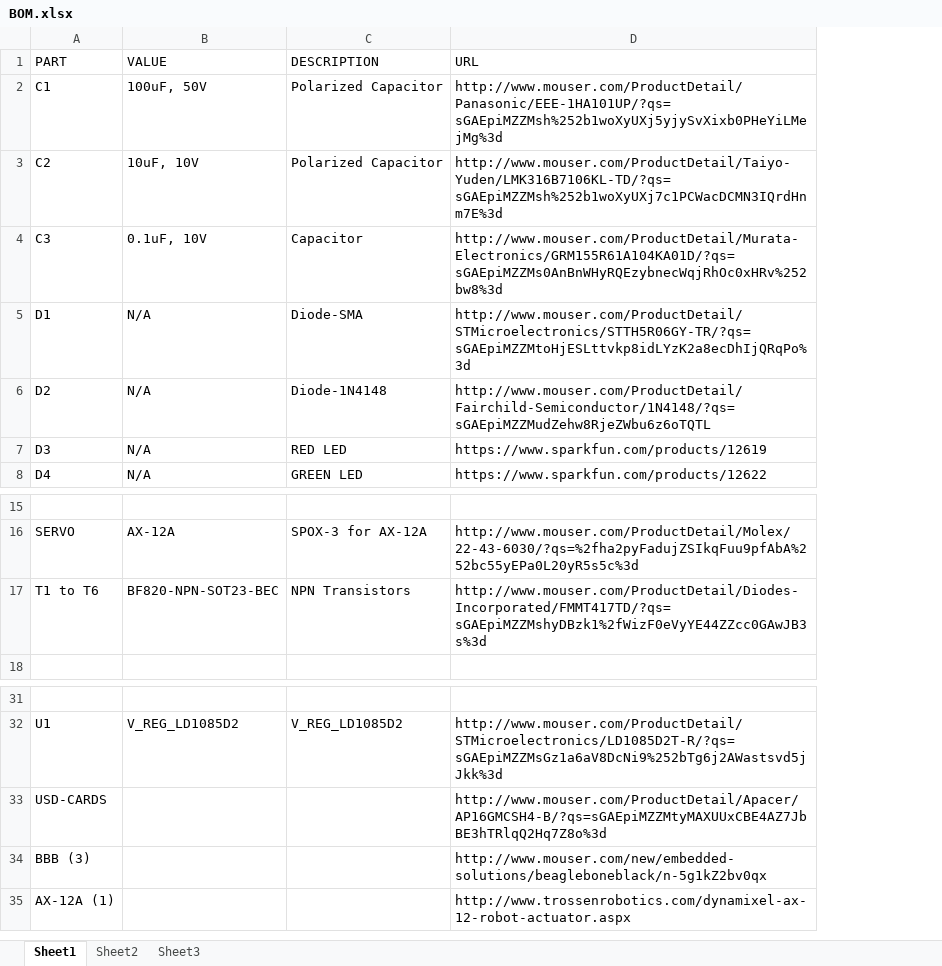
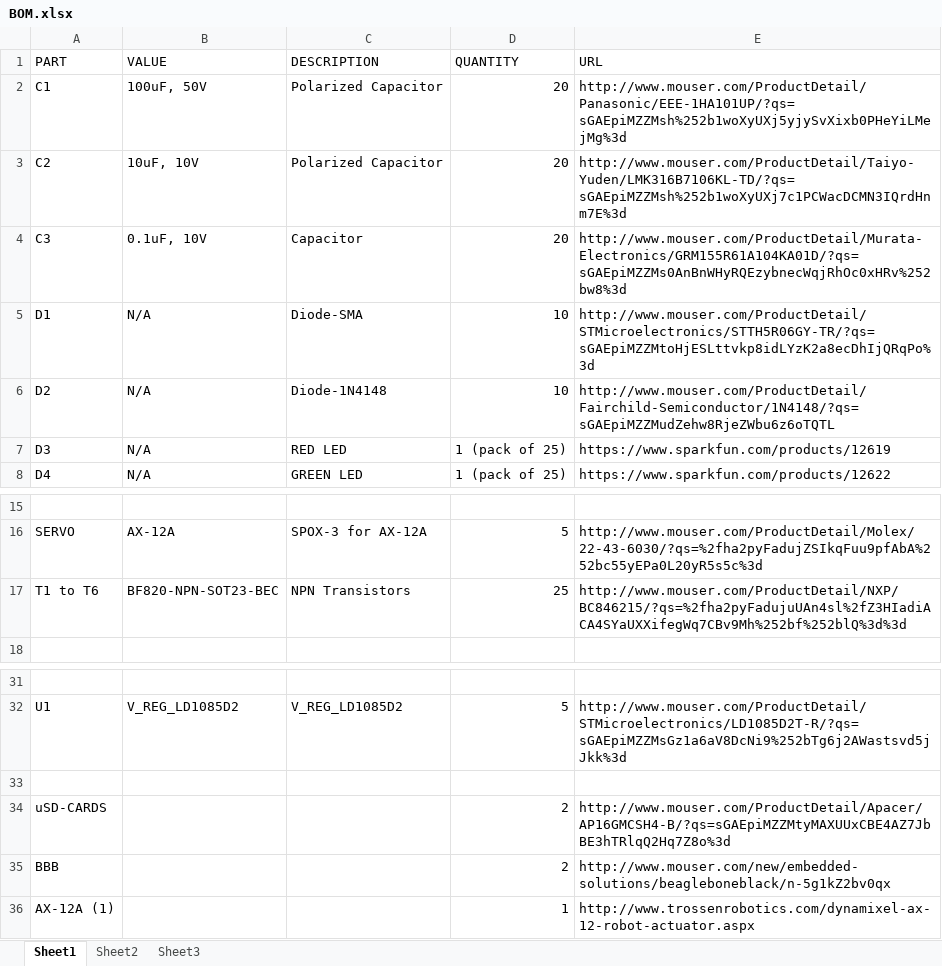
Before and after one commit to finger563/agse2015, an Excel workbook: design/schematics/ArmControl/BOM.xlsx, sheet Sheet1, drawn as a sheet; only a part is shown, gaps mark what is left out; values as stored, in another font and other column widths than the file's, no cell formats; addresses are those after the commit; the diff names each change by its address in the sheet, - before the commit and + after, or states it on an @@ line.

Commit message:
Added quantity

```diff
--- a/design/schematics/ArmControl/BOM.xlsx (sheet Sheet1)
+++ b/design/schematics/ArmControl/BOM.xlsx (sheet Sheet1)
+column D (QUANTITY), rows 2-8: 20 | 20 | 20 | 10 | 10 | 1 (pack of 25) | 1 (pack of 25); rows 16-17: 5 | 25; row 32: 5; rows 34-36: 2 | 2 | 1
-E17 (URL): http://www.mouser.com/ProductDetail/Diodes-Incorporated/FMMT417TD/?qs=sGAEpiMZZMshyDBzk1%2fWizF0eVyYE44ZZcc0GAwJB3s%3d
+E17 (URL): http://www.mouser.com/ProductDetail/NXP/BC846215/?qs=%2fha2pyFadujuUAn4sl%2fZ3HIadiACA4SYaUXXifegWq7CBv9Mh%252bf%252blQ%3d%3d
+row 33: (empty)
-A34 (PART): USD-CARDS
+A34 (PART): uSD-CARDS
-A35 (PART): BBB (3)
+A35 (PART): BBB
```
Also changed, not shown: cell formats.
